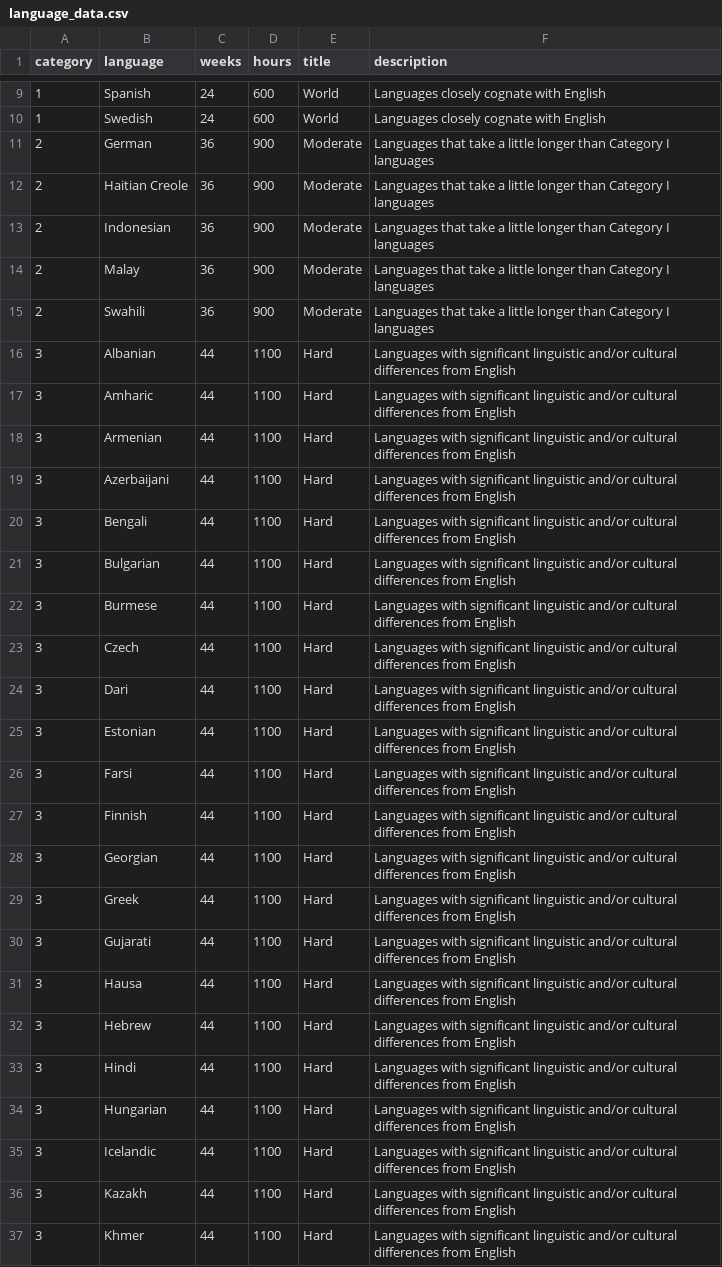
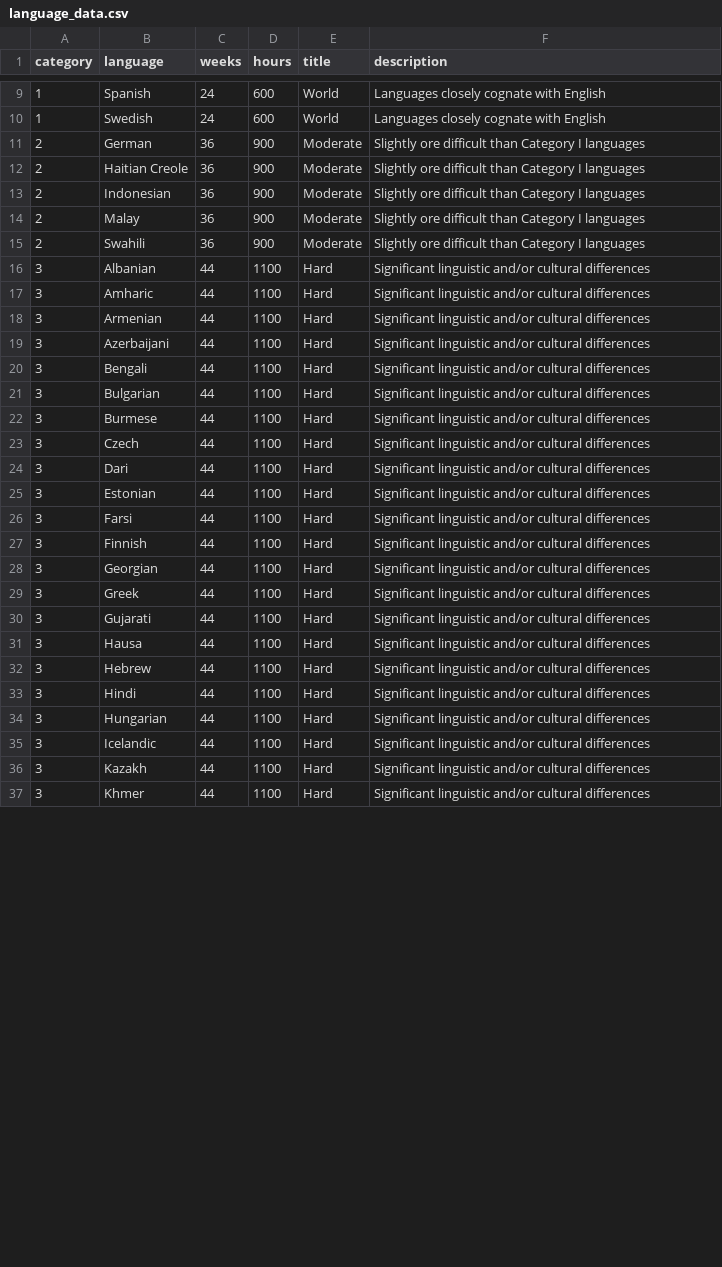
Before and after one commit to mejo583spring2019/final-project, a CSV file: cleaned_data/language_data.csv, drawn as a sheet; only a part is shown, gaps mark what is left out; the diff covers the shown part only.

Commit message:
Cleaned most of data

```diff
--- a/cleaned_data/language_data.csv
+++ b/cleaned_data/language_data.csv
@@ -10,28 +10,28 @@ category,language,weeks,hours,title,description
 1,"Swedish","24","600","World","Languages closely cognate with English"
-2,"German","36","900","Moderate","Languages that take a little longer than Category I languages"
-2,"Haitian Creole","36","900","Moderate","Languages that take a little longer than Category I languages"
-2,"Indonesian","36","900","Moderate","Languages that take a little longer than Category I languages"
-2,"Malay","36","900","Moderate","Languages that take a little longer than Category I languages"
-2,"Swahili","36","900","Moderate","Languages that take a little longer than Category I languages"
-3,"Albanian","44","1100","Hard","Languages with significant linguistic and/or cultural differences from English"
-3,"Amharic","44","1100","Hard","Languages with significant linguistic and/or cultural differences from English"
-3,"Armenian","44","1100","Hard","Languages with significant linguistic and/or cultural differences from English"
-3,"Azerbaijani","44","1100","Hard","Languages with significant linguistic and/or cultural differences from English"
-3,"Bengali","44","1100","Hard","Languages with significant linguistic and/or cultural differences from English"
-3,"Bulgarian","44","1100","Hard","Languages with significant linguistic and/or cultural differences from English"
-3,"Burmese","44","1100","Hard","Languages with significant linguistic and/or cultural differences from English"
-3,"Czech","44","1100","Hard","Languages with significant linguistic and/or cultural differences from English"
-3,"Dari","44","1100","Hard","Languages with significant linguistic and/or cultural differences from English"
-3,"Estonian","44","1100","Hard","Languages with significant linguistic and/or cultural differences from English"
-3,"Farsi","44","1100","Hard","Languages with significant linguistic and/or cultural differences from English"
-3,"Finnish","44","1100","Hard","Languages with significant linguistic and/or cultural differences from English"
-3,"Georgian","44","1100","Hard","Languages with significant linguistic and/or cultural differences from English"
-3,"Greek","44","1100","Hard","Languages with significant linguistic and/or cultural differences from English"
-3,"Gujarati","44","1100","Hard","Languages with significant linguistic and/or cultural differences from English"
-3,"Hausa","44","1100","Hard","Languages with significant linguistic and/or cultural differences from English"
-3,"Hebrew","44","1100","Hard","Languages with significant linguistic and/or cultural differences from English"
-3,"Hindi","44","1100","Hard","Languages with significant linguistic and/or cultural differences from English"
-3,"Hungarian","44","1100","Hard","Languages with significant linguistic and/or cultural differences from English"
-3,"Icelandic","44","1100","Hard","Languages with significant linguistic and/or cultural differences from English"
-3,"Kazakh","44","1100","Hard","Languages with significant linguistic and/or cultural differences from English"
-3,"Khmer","44","1100","Hard","Languages with significant linguistic and/or cultural differences from English"
+2,"German","36","900","Moderate","Slightly ore difficult than Category I languages"
+2,"Haitian Creole","36","900","Moderate","Slightly ore difficult than Category I languages"
+2,"Indonesian","36","900","Moderate","Slightly ore difficult than Category I languages"
+2,"Malay","36","900","Moderate","Slightly ore difficult than Category I languages"
+2,"Swahili","36","900","Moderate","Slightly ore difficult than Category I languages"
+3,"Albanian","44","1100","Hard","Significant linguistic and/or cultural differences"
+3,"Amharic","44","1100","Hard","Significant linguistic and/or cultural differences"
+3,"Armenian","44","1100","Hard","Significant linguistic and/or cultural differences"
+3,"Azerbaijani","44","1100","Hard","Significant linguistic and/or cultural differences"
+3,"Bengali","44","1100","Hard","Significant linguistic and/or cultural differences"
+3,"Bulgarian","44","1100","Hard","Significant linguistic and/or cultural differences"
+3,"Burmese","44","1100","Hard","Significant linguistic and/or cultural differences"
+3,"Czech","44","1100","Hard","Significant linguistic and/or cultural differences"
+3,"Dari","44","1100","Hard","Significant linguistic and/or cultural differences"
+3,"Estonian","44","1100","Hard","Significant linguistic and/or cultural differences"
+3,"Farsi","44","1100","Hard","Significant linguistic and/or cultural differences"
+3,"Finnish","44","1100","Hard","Significant linguistic and/or cultural differences"
+3,"Georgian","44","1100","Hard","Significant linguistic and/or cultural differences"
+3,"Greek","44","1100","Hard","Significant linguistic and/or cultural differences"
+3,"Gujarati","44","1100","Hard","Significant linguistic and/or cultural differences"
+3,"Hausa","44","1100","Hard","Significant linguistic and/or cultural differences"
+3,"Hebrew","44","1100","Hard","Significant linguistic and/or cultural differences"
+3,"Hindi","44","1100","Hard","Significant linguistic and/or cultural differences"
+3,"Hungarian","44","1100","Hard","Significant linguistic and/or cultural differences"
+3,"Icelandic","44","1100","Hard","Significant linguistic and/or cultural differences"
+3,"Kazakh","44","1100","Hard","Significant linguistic and/or cultural differences"
+3,"Khmer","44","1100","Hard","Significant linguistic and/or cultural differences"
```
Also changed, not shown: 33 edited cells elsewhere in this file, 23 other files.
